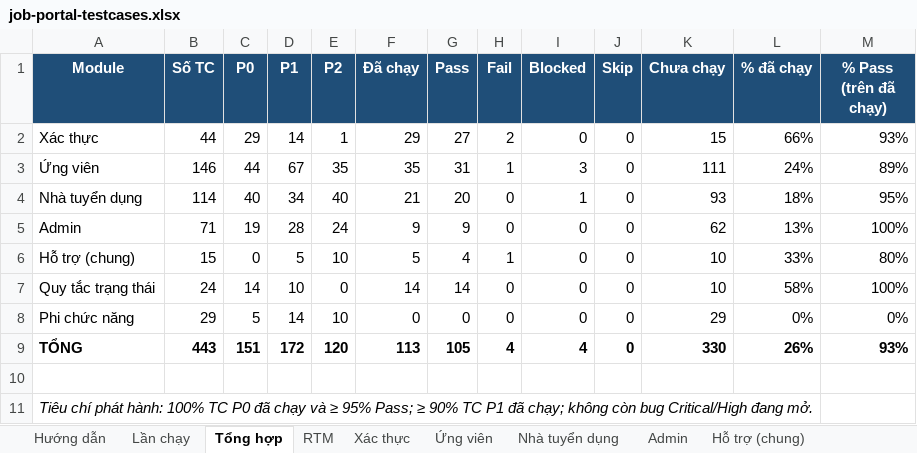
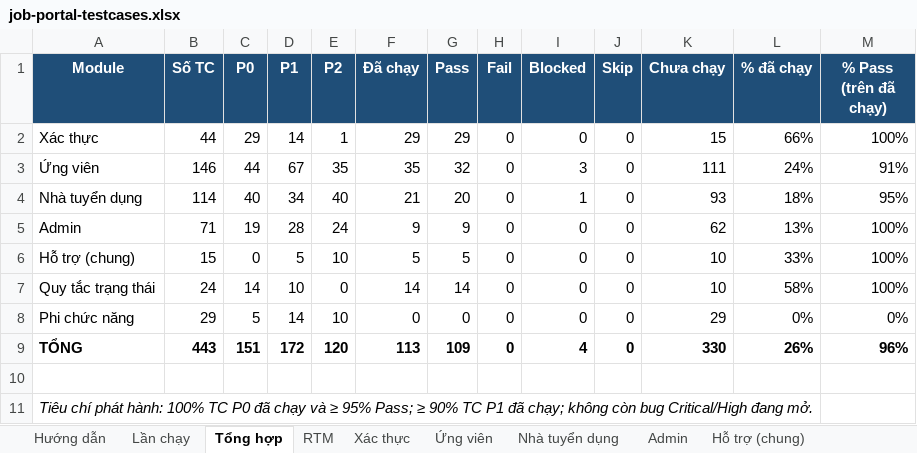
Before and after one commit to phh0302/job-portal, an Excel workbook: docs/testing/job-portal-testcases.xlsx, sheet Tổng hợp, drawn as a sheet; values as stored, in another font and other column widths than the file's, no borders; the diff names each change by its address in the sheet, - before the commit and + after, or states it on an @@ line.

```diff
--- a/docs/testing/job-portal-testcases.xlsx (sheet Tổng hợp)
+++ b/docs/testing/job-portal-testcases.xlsx (sheet Tổng hợp)
-G2 (Pass): 27
+G2 (Pass): 29
-H2 (Fail): 2
+H2 (Fail): 0
-M2 (% Pass (trên đã chạy)): 93%
+M2 (% Pass (trên đã chạy)): 100%
-G3 (Pass): 31
+G3 (Pass): 32
-H3 (Fail): 1
+H3 (Fail): 0
-M3 (% Pass (trên đã chạy)): 89%
+M3 (% Pass (trên đã chạy)): 91%
-G6 (Pass): 4
+G6 (Pass): 5
-H6 (Fail): 1
+H6 (Fail): 0
-M6 (% Pass (trên đã chạy)): 80%
+M6 (% Pass (trên đã chạy)): 100%
-G9 (Pass): 105
+G9 (Pass): 109
-H9 (Fail): 4
+H9 (Fail): 0
-M9 (% Pass (trên đã chạy)): 93%
+M9 (% Pass (trên đã chạy)): 96%
```
Also changed, not shown: sheet RTM, sheet Lần chạy, sheet Xác thực, sheet Ứng viên, sheet Hỗ trợ (chung), sheet Admin, 1 other file.
